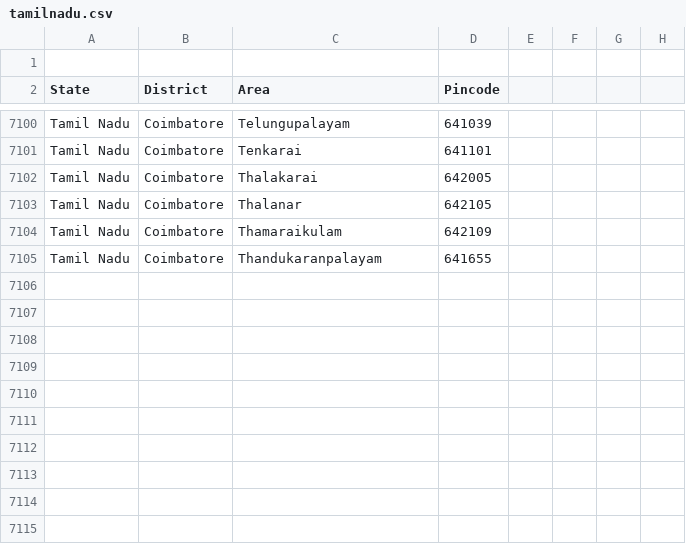
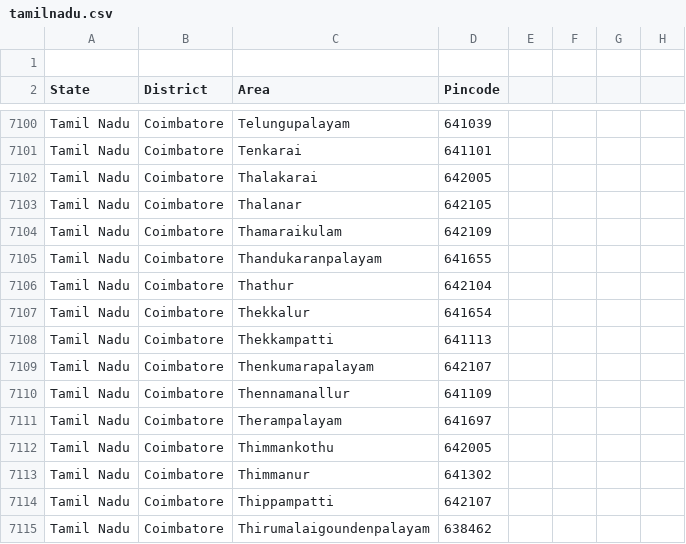
Before and after one commit to vpmglug/districts_details, a CSV file: tamilnadu.csv, drawn as a sheet; only a part is shown, gaps mark what is left out; the diff names each change by its address in the sheet, - before the commit and + after, or states it on an @@ line.

Commit message:
PULL REQUEST BY SUBASHINI

```diff
--- a/tamilnadu.csv
+++ b/tamilnadu.csv
+row 7106: Tamil Nadu | Coimbatore | Thathur | 642104
+row 7107: Tamil Nadu | Coimbatore | Thekkalur | 641654
+row 7108: Tamil Nadu | Coimbatore | Thekkampatti | 641113
+row 7109: Tamil Nadu | Coimbatore | Thenkumarapalayam | 642107
+row 7110: Tamil Nadu | Coimbatore | Thennamanallur | 641109
+row 7111: Tamil Nadu | Coimbatore | Therampalayam | 641697
+row 7112: Tamil Nadu | Coimbatore | Thimmankothu | 642005
+row 7113: Tamil Nadu | Coimbatore | Thimmanur | 641302
+row 7114: Tamil Nadu | Coimbatore | Thippampatti | 642107
+row 7115: Tamil Nadu | Coimbatore | Thirumalaigoundenpalayam | 638462
```
